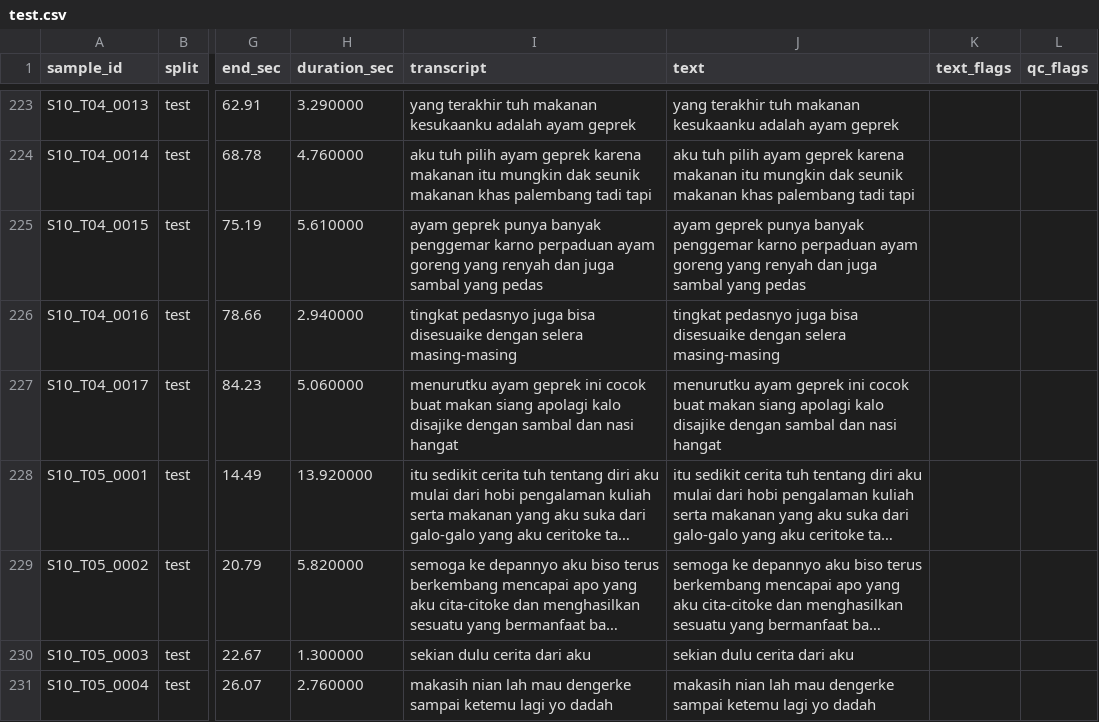
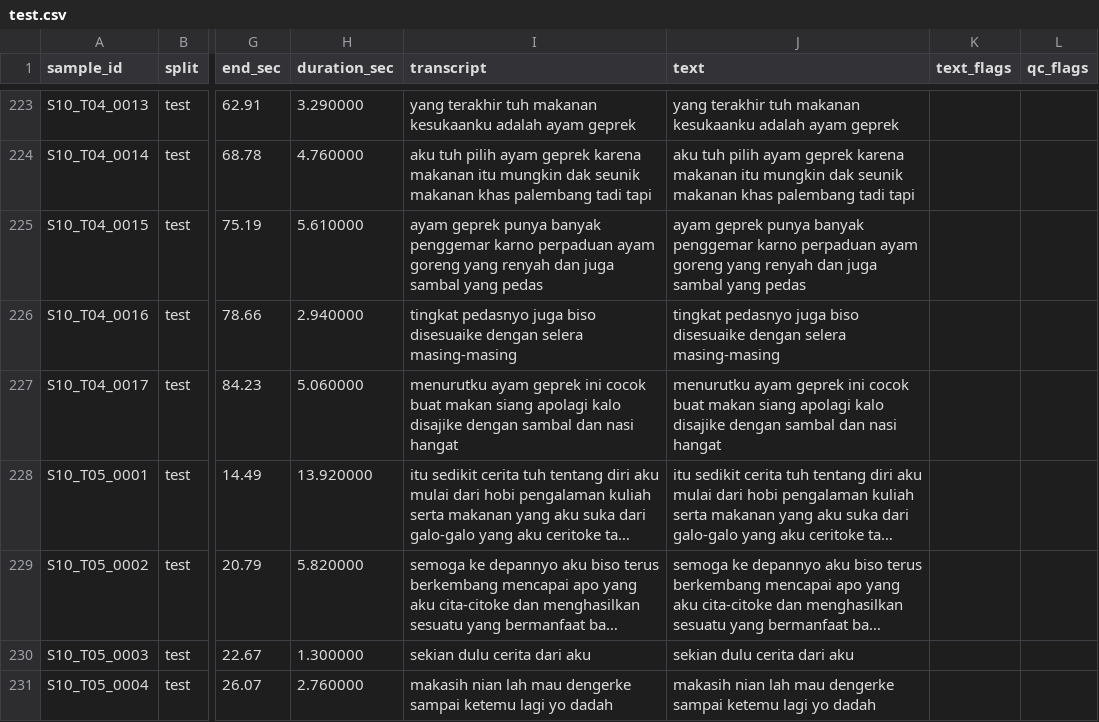
Before and after one commit to aliyahusnaf/TugasBesarSpeech, a CSV file: phase2/data/processed/preprocess_v1/test.csv, drawn as a sheet; only a part is shown, gaps mark what is left out; long unchanged cells end in …; the diff covers the shown part only; the diff names each change by its address in the sheet, - before the commit and + after, or states it on an @@ line.

```diff
--- a/phase2/data/processed/preprocess_v1/test.csv
+++ b/phase2/data/processed/preprocess_v1/test.csv
-I226 (transcript): …pedasnyo juga bisa disesuaike dengan…
+I226 (transcript): …pedasnyo juga biso disesuaike dengan…
-J226 (text): …pedasnyo juga bisa disesuaike dengan…
+J226 (text): …pedasnyo juga biso disesuaike dengan…
```
Also changed, not shown: 12 edited cells elsewhere in this file, Korpus_Bahasa_Palembang/annotation/annotation.csv, phase2/data/manifests/test.csv, 5 other files.
